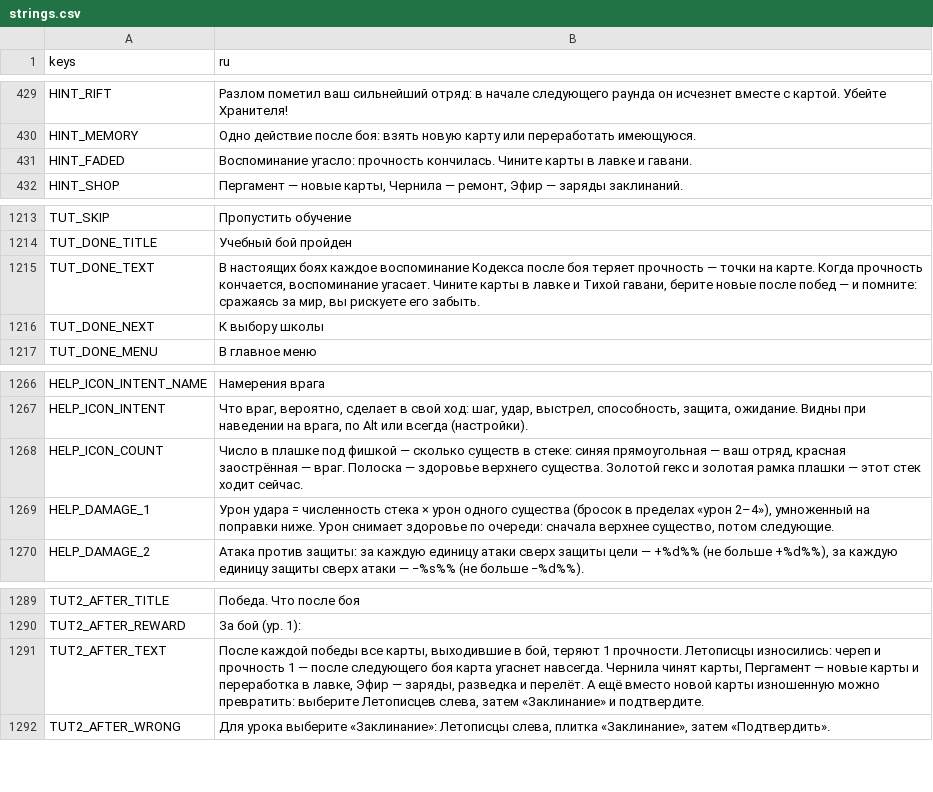
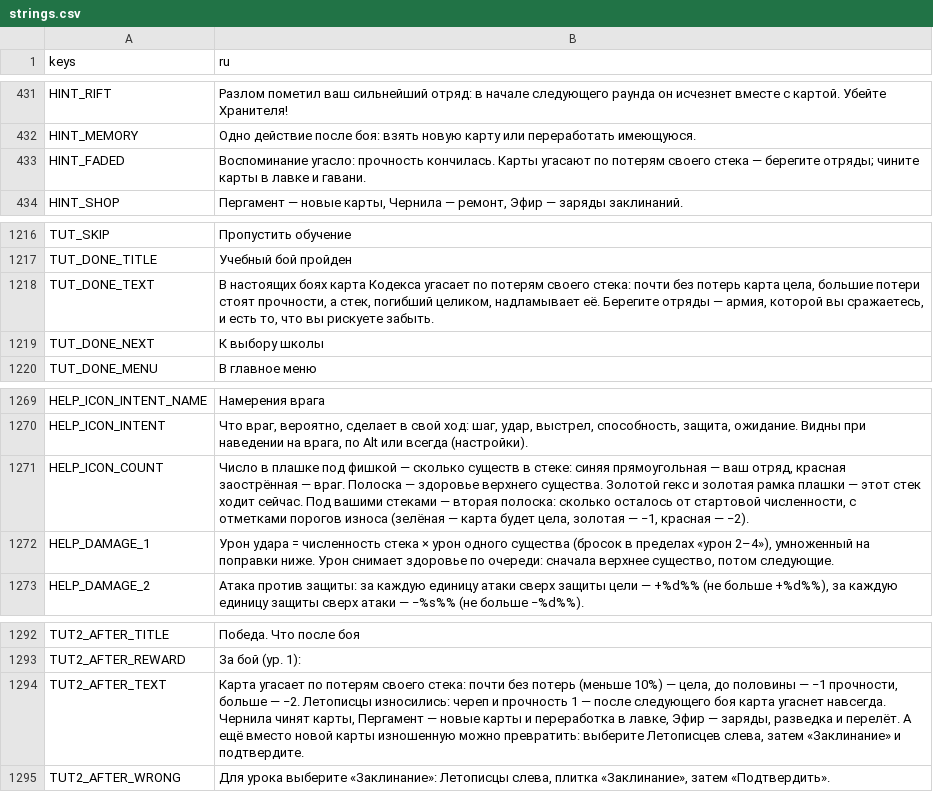
Before and after one commit to nttlman23/LastArchivist, a CSV file: translations/strings.csv, drawn as a sheet; only a part is shown, gaps mark what is left out; the diff covers the shown part only.

```diff
--- a/translations/strings.csv
+++ b/translations/strings.csv
@@ -430,3 +432,3 @@ HINT_RIFT,Разлом пометил ваш сильнейший отряд: в
 HINT_MEMORY,Одно действие после боя: взять новую карту или переработать имеющуюся.
-HINT_FADED,Воспоминание угасло: прочность кончилась. Чините карты в лавке и гавани.
+HINT_FADED,"Воспоминание угасло: прочность кончилась. Карты угасают по потерям своего стека — берегите отряды; чините карты в лавке и гавани."
 HINT_SHOP,"Пергамент — новые карты, Чернила — ремонт, Эфир — заряды заклинаний."
@@ -1214,3 +1217,3 @@ TUT_SKIP,"Пропустить обучение"
 TUT_DONE_TITLE,"Учебный бой пройден"
-TUT_DONE_TEXT,"В настоящих боях каждое воспоминание Кодекса после боя теряет прочность — точки на карте. Когда прочность кончается, воспоминание угасает. Чините карты в лавке и Тихой гавани, берите новые после побед — и помните: сражаясь за мир, вы рискуете его забыть."
+TUT_DONE_TEXT,"В настоящих боях карта Кодекса угасает по потерям своего стека: почти без потерь карта цела, большие потери стоят прочности, а стек, погибший целиком, надламывает её. Берегите отряды — армия, которой вы сражаетесь, и есть то, что вы рискуете забыть."
 TUT_DONE_NEXT,"К выбору школы"
@@ -1267,3 +1270,3 @@ HELP_ICON_INTENT_NAME,Намерения врага
 HELP_ICON_INTENT,"Что враг, вероятно, сделает в свой ход: шаг, удар, выстрел, способность, защита, ожидание. Видны при наведении на врага, по Alt или всегда (настройки)."
-HELP_ICON_COUNT,"Число в плашке под фишкой — сколько существ в стеке: синяя прямоугольная — ваш отряд, красная заострённая — враг. Полоска — здоровье верхнего существа. Золотой гекс и золотая рамка плашки — этот стек ходит сейчас."
+HELP_ICON_COUNT,"Число в плашке под фишкой — сколько существ в стеке: синяя прямоугольная — ваш отряд, красная заострённая — враг. Полоска — здоровье верхнего существа. Золотой гекс и золотая рамка плашки — этот стек ходит сейчас. Под вашими стеками — вторая полоска: сколько осталось от стартовой численности, с отметками порогов износа (зелёная — карта будет цела, золотая — −1, красная — −2)."
 HELP_DAMAGE_1,"Урон удара = численность стека × урон одного существа (бросок в пределах «урон 2–4»), умноженный на поправки ниже. Урон снимает здоровье по очереди: сначала верхнее существо, потом следующие."
@@ -1290,3 +1293,3 @@ TUT2_AFTER_TITLE,Победа. Что после боя
 TUT2_AFTER_REWARD,"За бой (ур. 1):"
-TUT2_AFTER_TEXT,"После каждой победы все карты, выходившие в бой, теряют 1 прочности. Летописцы износились: череп и прочность 1 — после следующего боя карта угаснет навсегда. Чернила чинят карты, Пергамент — новые карты и переработка в лавке, Эфир — заряды, разведка и перелёт. А ещё вместо новой карты изношенную можно превратить: выберите Летописцев слева, затем «Заклинание» и подтвердите."
+TUT2_AFTER_TEXT,"Карта угасает по потерям своего стека: почти без потерь (меньше 10%) — цела, до половины — −1 прочности, больше — −2. Летописцы износились: череп и прочность 1 — после следующего боя карта угаснет навсегда. Чернила чинят карты, Пергамент — новые карты и переработка в лавке, Эфир — заряды, разведка и перелёт. А ещё вместо новой карты изношенную можно превратить: выберите Летописцев слева, затем «Заклинание» и подтвердите."
 TUT2_AFTER_WRONG,"Для урока выберите «Заклинание»: Летописцы слева, плитка «Заклинание», затем «Подтвердить»."
```
Also changed, not shown: 10 added rows and 4 edited cells elsewhere in this file, 30 other files.
